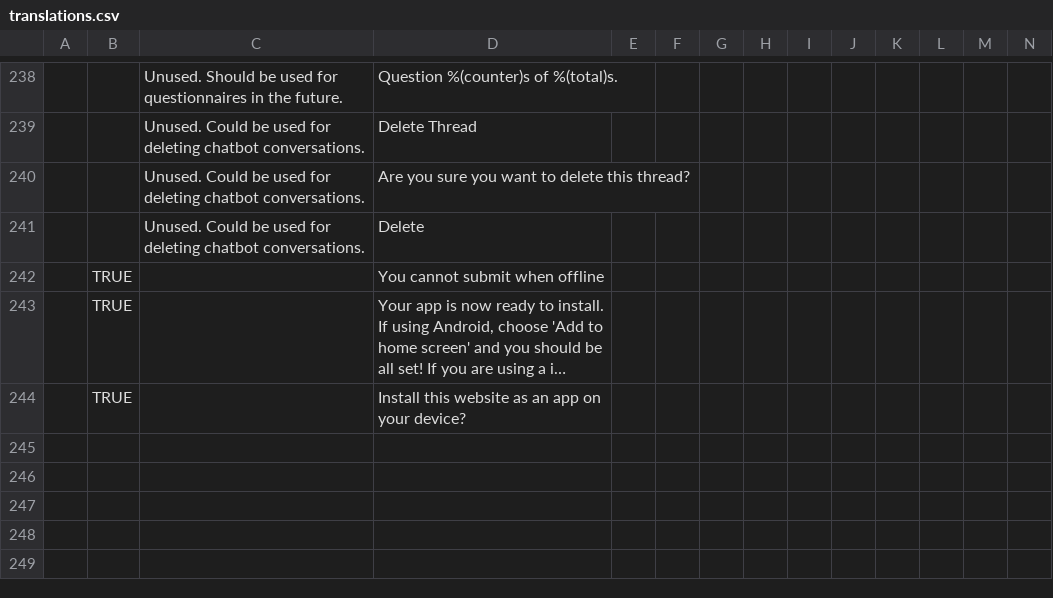
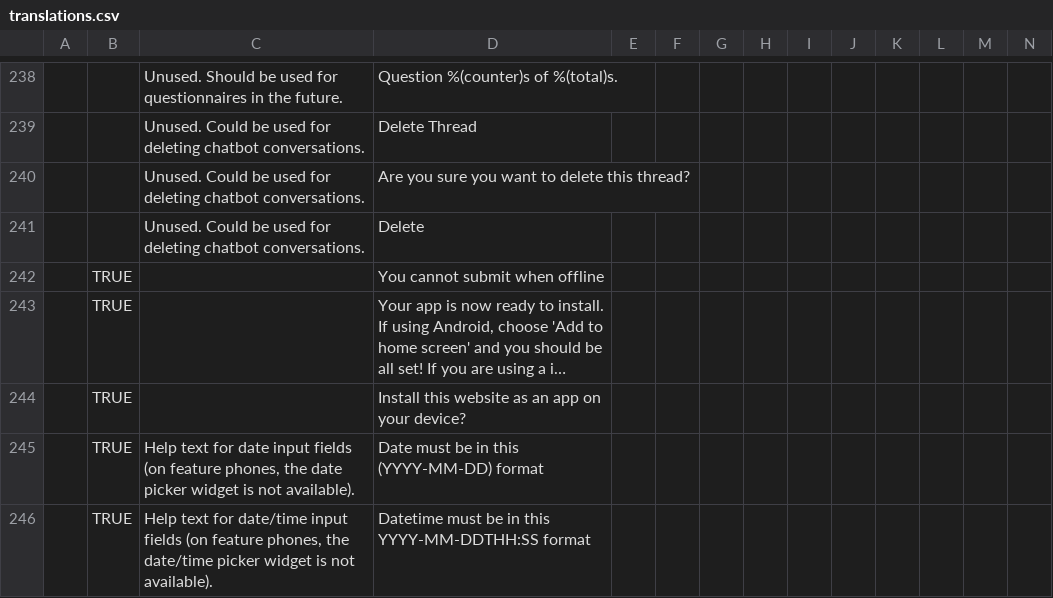
Before and after one commit to unicef/iogt, a CSV file: common/translation_utils/translations.csv, drawn as a sheet; only a part is shown, gaps mark what is left out; long unchanged cells end in …; rows hold the shown columns only; the diff names each change by its address in the sheet, - before the commit and + after, or states it on an @@ line.

Commit message:
Add datetime translations

```diff
--- a/common/translation_utils/translations.csv
+++ b/common/translation_utils/translations.csv
+row 245:  | TRUE | Help text for date input fields (on feature phones, the date picker widget is not available). | Date must be in this (YYYY-MM-DD) format
+row 246:  | TRUE | Help text for date/time input fields (on feature phones, the date/time picker widget is not available). | Datetime must be in this YYYY-MM-DDTHH:SS format
```
Also changed, not shown: common/translation_utils/translation_status.csv, 25 other files.
